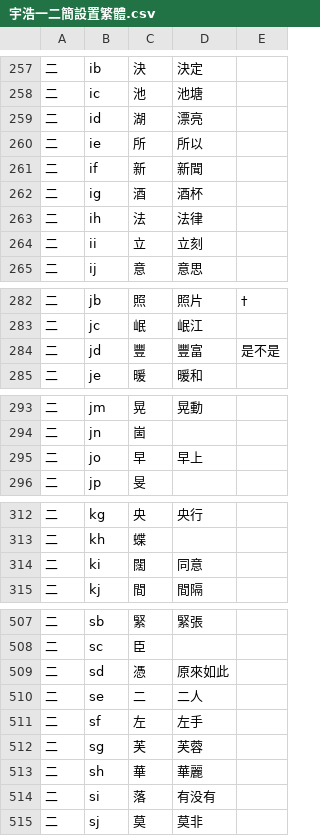
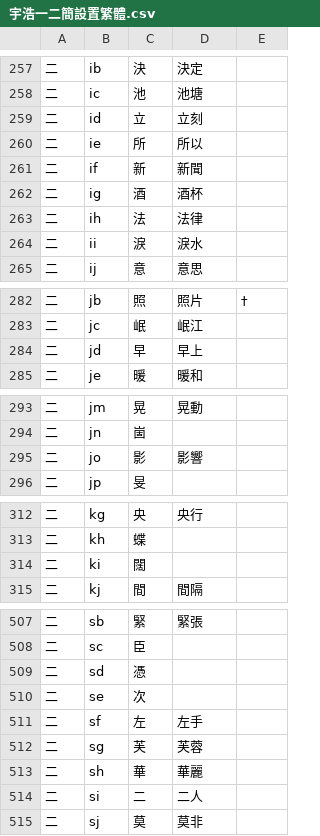
Before and after one commit to forFudan/yuhao, a CSV file: beta/generator/宇浩一二簡設置繁體.csv, drawn as a sheet; only a part is shown, gaps mark what is left out.

Commit message:
Update to beta version

```diff
--- a/beta/generator/宇浩一二簡設置繁體.csv
+++ b/beta/generator/宇浩一二簡設置繁體.csv
@@ -258,3 +258,3 @@
 二,ic,池,池塘,
-二,id,湖,漂亮,
+二,id,立,立刻,
 二,ie,所,所以,
@@ -263,3 +263,3 @@
 二,ih,法,法律,
-二,ii,立,立刻,
+二,ii,淚,淚水,
 二,ij,意,意思,
@@ -283,3 +283,3 @@
 二,jc,岷,岷江,
-二,jd,豐,豐富,是不是
+二,jd,早,早上,
 二,je,暖,暖和,
@@ -294,3 +294,3 @@
 二,jn,崮,,
-二,jo,早,早上,
+二,jo,影,影響,
 二,jp,旻,,
@@ -313,3 +313,3 @@
 二,kh,蝶,,
-二,ki,闊,同意,
+二,ki,闊,,
 二,kj,間,間隔,
@@ -508,4 +508,4 @@
 二,sc,臣,,
-二,sd,憑,原來如此,
-二,se,二,二人,
+二,sd,憑,,
+二,se,次,,
 二,sf,左,左手,
@@ -513,3 +513,3 @@
 二,sh,華,華麗,
-二,si,落,有没有,
+二,si,二,二人,
 二,sj,莫,莫非,
```
Also changed, not shown: beta/chaifen/宇浩字根码位映射表.csv, beta/generator/宇浩一二簡設置簡體.csv, 30 other files.
